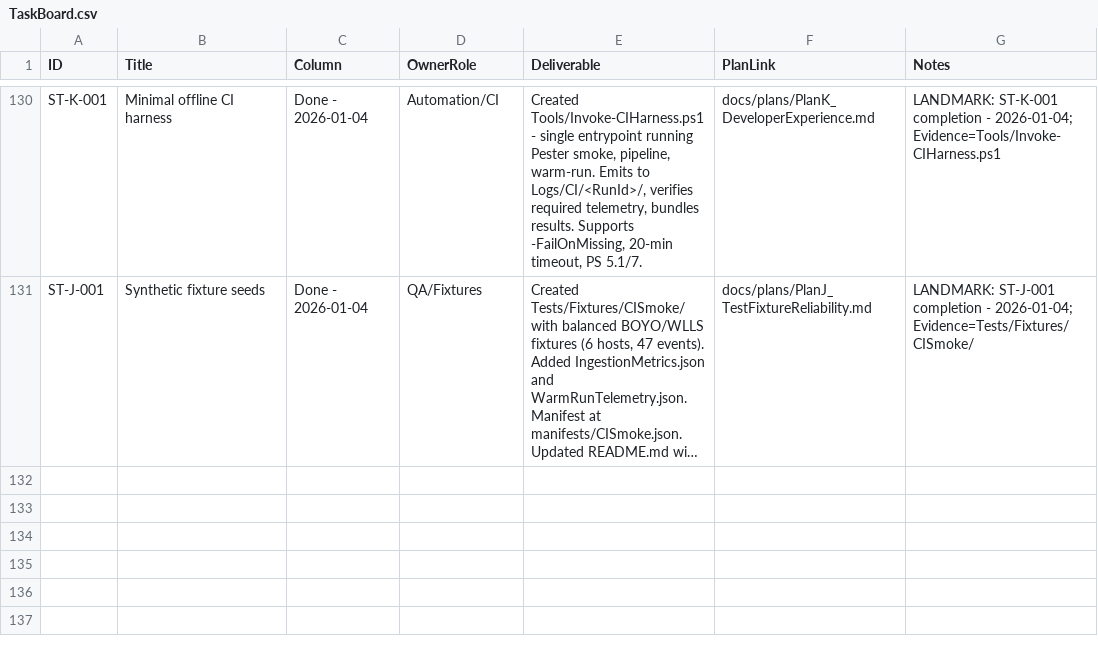
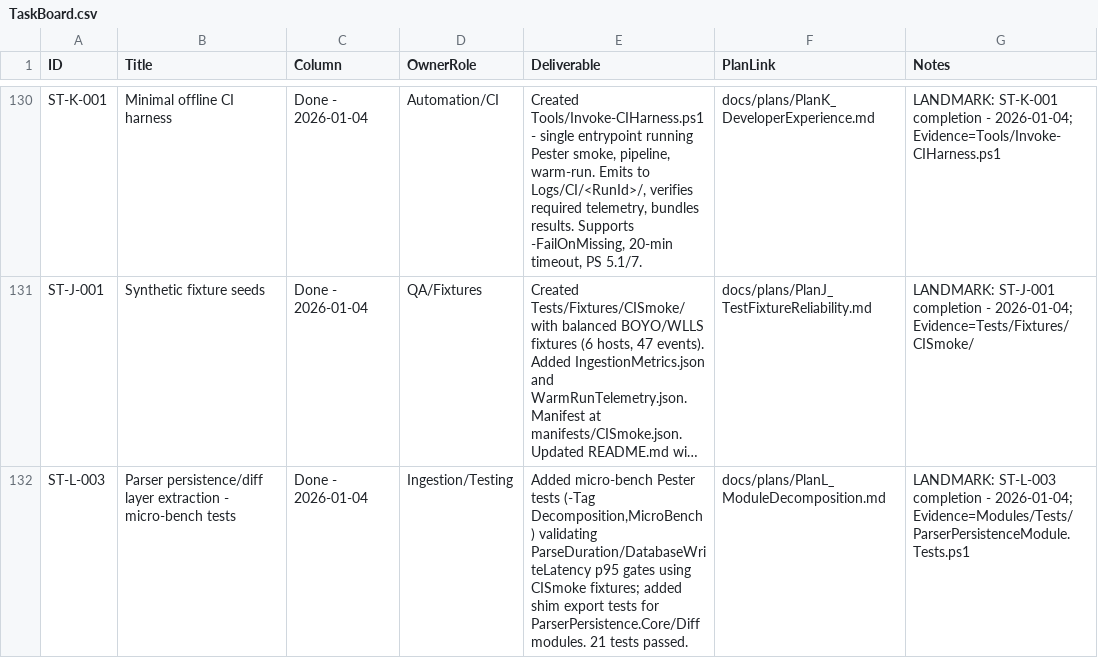
Before and after one commit to WanderlustCoder/StateTrace, a CSV file: docs/taskboard/TaskBoard.csv, drawn as a sheet; only a part is shown, gaps mark what is left out; long unchanged cells end in …; the diff names each change by its address in the sheet, - before the commit and + after, or states it on an @@ line.

```diff
--- a/docs/taskboard/TaskBoard.csv
+++ b/docs/taskboard/TaskBoard.csv
+row 132: ST-L-003 | Parser persistence/diff layer extraction - micro-bench tests | Done - 2026-01-04 | Ingestion/Testing | Added micro-bench Pester tests (-Tag Decomposition,MicroBench) validating ParseDuration/DatabaseWriteLatency p95 gates using CISmoke fixtures; added shim export tests for ParserPersistence.Core/Diff modules. 21 tests passed. | docs/plans/PlanL_ModuleDecomposition.md | LANDMARK: ST-L-003 completion - 2026-01-04; Evidence=Modules/Tests/ParserPersistenceModule.Tests.ps1
```
Also changed, not shown: 2 other files.
